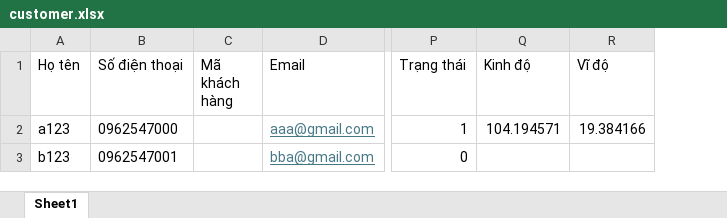
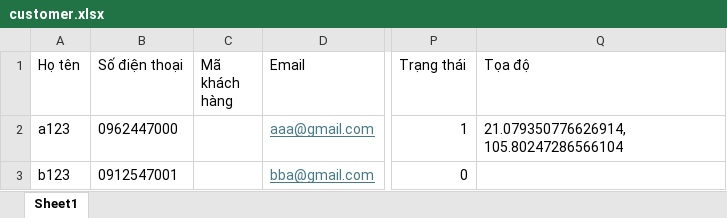
Before and after one commit to maianh041103/mp_BE, an Excel workbook: excel/customer.xlsx, sheet Sheet1, drawn as a sheet; only a part is shown, gaps mark what is left out; values as stored, in another font and other column widths than the file's, no borders; removed rows and columns are numbered as before the commit, all else as after; the diff names each change by its address in the sheet, - before the commit and + after, or states it on an @@ line.

```diff
--- a/excel/customer.xlsx (sheet Sheet1)
+++ b/excel/customer.xlsx (sheet Sheet1)
-column Q (Kinh độ), row 2: 104.194571
-column R (Vĩ độ), row 2: 19.384166
+column Q (Tọa độ), row 2: 21.079350776626914, 105.80247286566104
-B2 (Số điện thoại): 0962547000
+B2 (Số điện thoại): 0962447000
-B3 (Số điện thoại): 0962547001
+B3 (Số điện thoại): 0912547001
```
Also changed, not shown: excel/customerkiotviet.xlsx.
